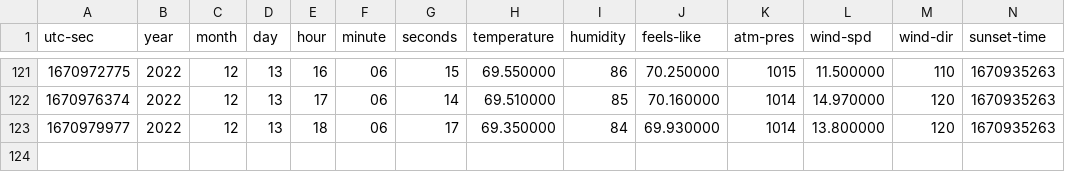
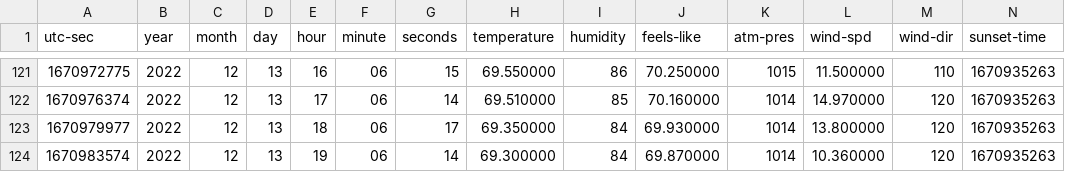
Before and after one commit to shawnadams333/weather-data, a CSV file: interstates/i10/Mobile.csv, drawn as a sheet; only a part is shown, gaps mark what is left out; rows hold the shown columns only; the diff names each change by its address in the sheet, - before the commit and + after, or states it on an @@ line.

```diff
--- a/interstates/i10/Mobile.csv
+++ b/interstates/i10/Mobile.csv
+row 124: 1670983574 | 2022 | 12 | 13 | 19 | 06 | 14 | 69.300000 | 84 | 69.870000 | 1014 | 10.360000 | 120 | 1670935263
```
Also changed, not shown: interstates/i10/Baton-Rouge.csv, interstates/i10/Beaumont.csv, 26 other files.
